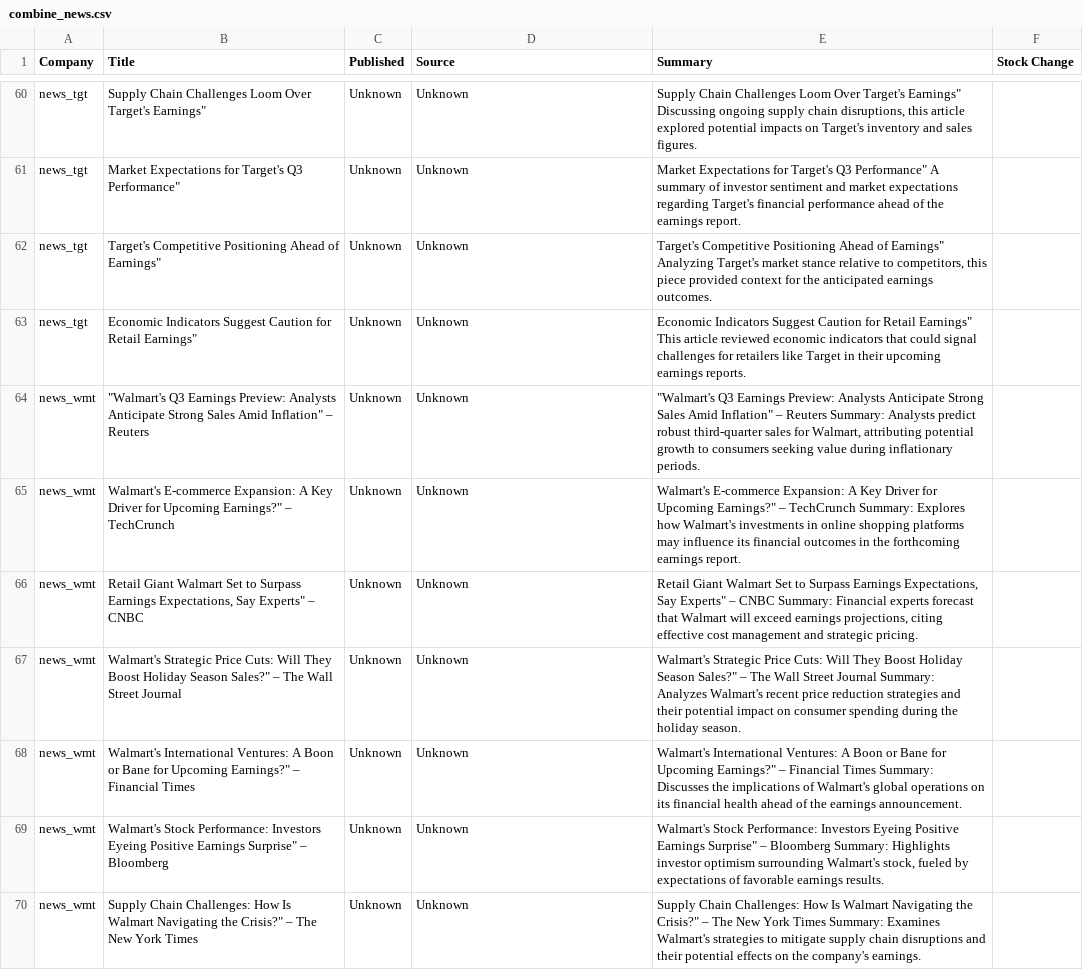
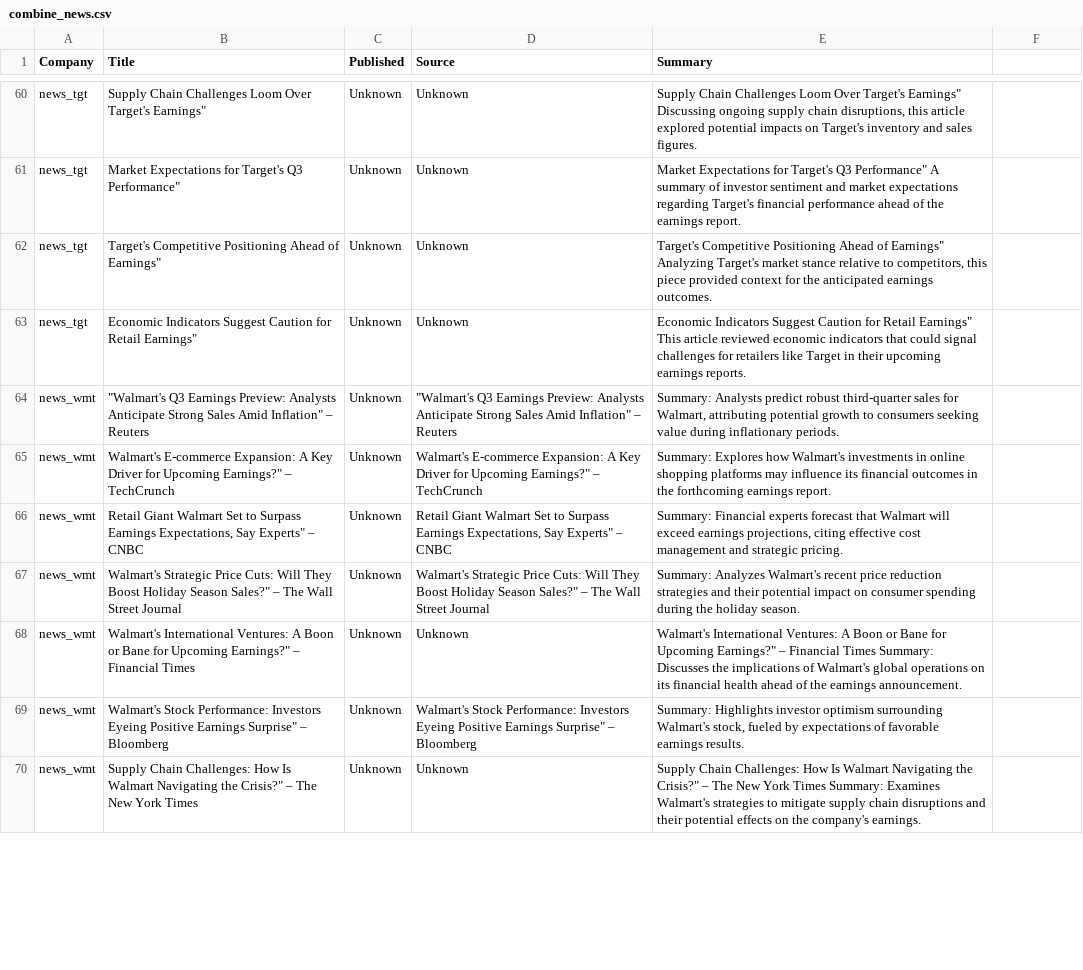
Before and after one commit to larkben/636-dataproject, a CSV file: data/combine_news.csv, drawn as a sheet; only a part is shown, gaps mark what is left out; the diff covers the shown part only.

```diff
--- a/data/combine_news.csv
+++ b/data/combine_news.csv
@@ -1 +1 @@
-Company,Title,Published,Source,Summary,Stock Change
+Company,Title,Published,Source,Summary
@@ -64,4 +64,4 @@ news_tgt,"Economic Indicators Suggest Caution for Retail Earnings""",Unknown,Unk
-news_wmt,"""Walmart's Q3 Earnings Preview: Analysts Anticipate Strong Sales Amid Inflation"" – Reuters",Unknown,Unknown,"""Walmart's Q3 Earnings Preview: Analysts Anticipate Strong Sales Amid Inflation"" – Reuters Summary: Analysts predict robust third-quarter sales for Walmart, attributing potential growth to consumers seeking value during inflationary periods.",
-news_wmt,"Walmart's E-commerce Expansion: A Key Driver for Upcoming Earnings?"" – TechCrunch",Unknown,Unknown,"Walmart's E-commerce Expansion: A Key Driver for Upcoming Earnings?"" – TechCrunch Summary: Explores how Walmart's investments in online shopping platforms may influence its financial outcomes in the forthcoming earnings report.",
-news_wmt,"Retail Giant Walmart Set to Surpass Earnings Expectations, Say Experts"" – CNBC",Unknown,Unknown,"Retail Giant Walmart Set to Surpass Earnings Expectations, Say Experts"" – CNBC Summary: Financial experts forecast that Walmart will exceed earnings projections, citing effective cost management and strategic pricing.",
-news_wmt,"Walmart's Strategic Price Cuts: Will They Boost Holiday Season Sales?"" – The Wall Street Journal",Unknown,Unknown,"Walmart's Strategic Price Cuts: Will They Boost Holiday Season Sales?"" – The Wall Street Journal Summary: Analyzes Walmart's recent price reduction strategies and their potential impact on consumer spending during the holiday season.",
+news_wmt,"""Walmart's Q3 Earnings Preview: Analysts Anticipate Strong Sales Amid Inflation"" – Reuters",Unknown,"""Walmart's Q3 Earnings Preview: Analysts Anticipate Strong Sales Amid Inflation"" – Reuters","Summary: Analysts predict robust third-quarter sales for Walmart, attributing potential growth to consumers seeking value during inflationary periods."
+news_wmt,"Walmart's E-commerce Expansion: A Key Driver for Upcoming Earnings?"" – TechCrunch",Unknown,"Walmart's E-commerce Expansion: A Key Driver for Upcoming Earnings?"" – TechCrunch",Summary: Explores how Walmart's investments in online shopping platforms may influence its financial outcomes in the forthcoming earnings report.
+news_wmt,"Retail Giant Walmart Set to Surpass Earnings Expectations, Say Experts"" – CNBC",Unknown,"Retail Giant Walmart Set to Surpass Earnings Expectations, Say Experts"" – CNBC","Summary: Financial experts forecast that Walmart will exceed earnings projections, citing effective cost management and strategic pricing."
+news_wmt,"Walmart's Strategic Price Cuts: Will They Boost Holiday Season Sales?"" – The Wall Street Journal",Unknown,"Walmart's Strategic Price Cuts: Will They Boost Holiday Season Sales?"" – The Wall Street Journal",Summary: Analyzes Walmart's recent price reduction strategies and their potential impact on consumer spending during the holiday season.
@@ -69 +69 @@ news_wmt,"Walmart's International Ventures: A Boon or Bane for Upcoming Earnings
-news_wmt,"Walmart's Stock Performance: Investors Eyeing Positive Earnings Surprise"" – Bloomberg",Unknown,Unknown,"Walmart's Stock Performance: Investors Eyeing Positive Earnings Surprise"" – Bloomberg Summary: Highlights investor optimism surrounding Walmart's stock, fueled by expectations of favorable earnings results.",
+news_wmt,"Walmart's Stock Performance: Investors Eyeing Positive Earnings Surprise"" – Bloomberg",Unknown,"Walmart's Stock Performance: Investors Eyeing Positive Earnings Surprise"" – Bloomberg","Summary: Highlights investor optimism surrounding Walmart's stock, fueled by expectations of favorable earnings results."
```
Also changed, not shown: 53 edited cells elsewhere in this file, 1 other file.
